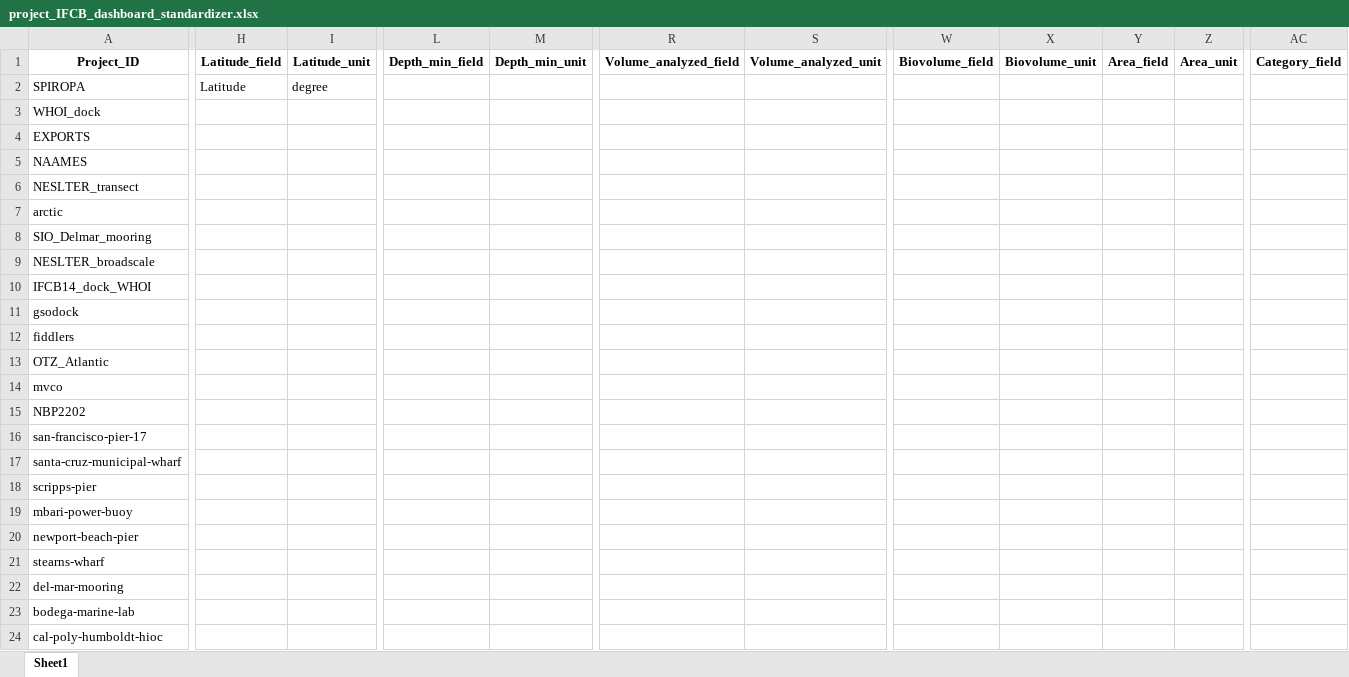
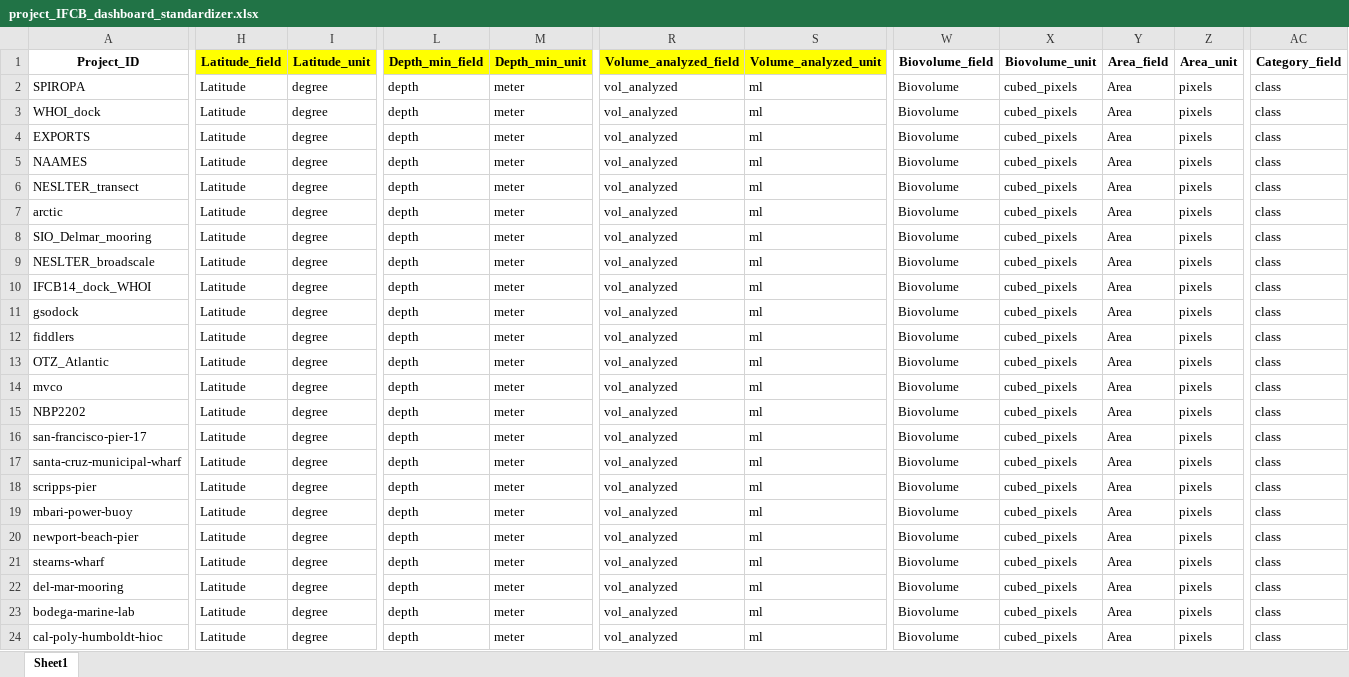
Before and after one commit to jessluo/PSSdb, an Excel workbook: raw/project_IFCB_dashboard_standardizer.xlsx, sheet Sheet1, drawn as a sheet; only a part is shown, gaps mark what is left out; values as stored, in another font and other column widths than the file's, no borders; the diff covers the shown part only; the diff names each change by its address in the sheet, - before the commit and + after, or states it on an @@ line.

Commit message:
updated data fields information. highlighted in yellow is information that should be contained in metadata file

```diff
--- a/raw/project_IFCB_dashboard_standardizer.xlsx (sheet Sheet1)
+++ b/raw/project_IFCB_dashboard_standardizer.xlsx (sheet Sheet1)
-H1:S1 fill: none
+H1:S1 fill: #FFFF00
-L2:L24 (Depth_min_field): (empty)
+L2:L24 (Depth_min_field): depth
-M2:M24 (Depth_min_unit): (empty)
+M2:M24 (Depth_min_unit): meter
-R2:R24 (Volume_analyzed_field): (empty)
+R2:R24 (Volume_analyzed_field): vol_analyzed
-S2:S24 (Volume_analyzed_unit): (empty)
+S2:S24 (Volume_analyzed_unit): ml
-W2:W24 (Biovolume_field): (empty)
+W2:W24 (Biovolume_field): Biovolume
-X2:X24 (Biovolume_unit): (empty)
+X2:X24 (Biovolume_unit): cubed_pixels
-Y2:Y24 (Area_field): (empty)
+Y2:Y24 (Area_field): Area
-Z2:Z24 (Area_unit): (empty)
+Z2:Z24 (Area_unit): pixels
-AC2:AC24 (Category_field): (empty)
+AC2:AC24 (Category_field): class
-H3:H24 (Latitude_field): (empty)
+H3:H24 (Latitude_field): Latitude
-I3:I24 (Latitude_unit): (empty)
+I3:I24 (Latitude_unit): degree
```
Also changed, not shown: 89 edited cells and cell formats elsewhere in this sheet.
